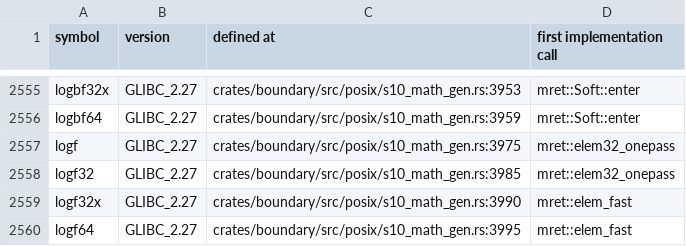
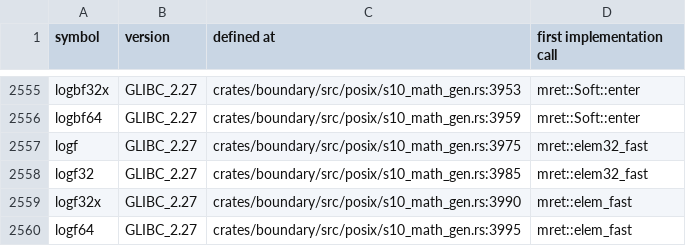
Before and after one commit to duskglow/liella, a TSV file: docs/codemap/symbols.tsv, drawn as a sheet; only a part is shown, gaps mark what is left out; the diff covers the shown part only.

```diff
--- a/docs/codemap/symbols.tsv
+++ b/docs/codemap/symbols.tsv
@@ -2556,4 +2556,4 @@ logbf32x	GLIBC_2.27	crates/boundary/src/posix/s10_math_gen.rs:3953	mret::Soft::e
 logbf64	GLIBC_2.27	crates/boundary/src/posix/s10_math_gen.rs:3959	mret::Soft::enter
-logf	GLIBC_2.27	crates/boundary/src/posix/s10_math_gen.rs:3975	mret::elem32_onepass
-logf32	GLIBC_2.27	crates/boundary/src/posix/s10_math_gen.rs:3985	mret::elem32_onepass
+logf	GLIBC_2.27	crates/boundary/src/posix/s10_math_gen.rs:3975	mret::elem32_fast
+logf32	GLIBC_2.27	crates/boundary/src/posix/s10_math_gen.rs:3985	mret::elem32_fast
 logf32x	GLIBC_2.27	crates/boundary/src/posix/s10_math_gen.rs:3990	mret::elem_fast
```
Also changed, not shown: 10 edited cells elsewhere in this file.
